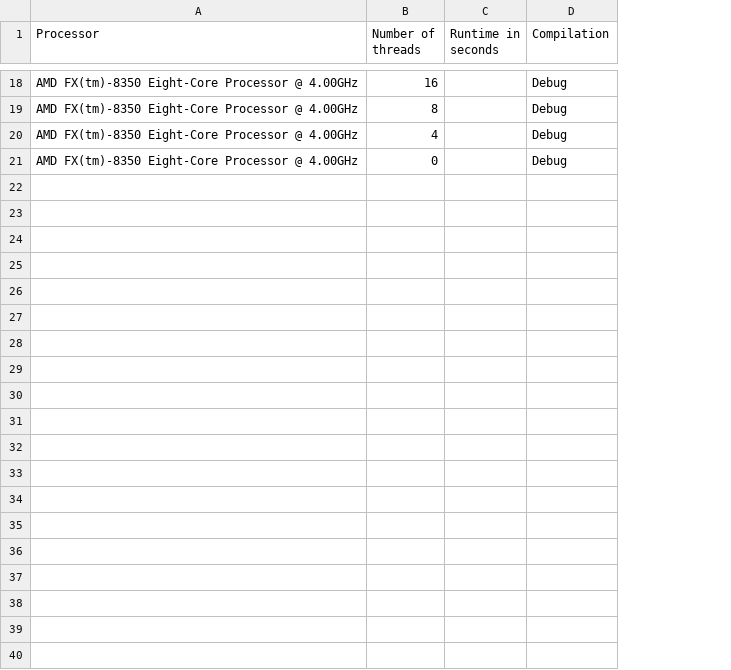
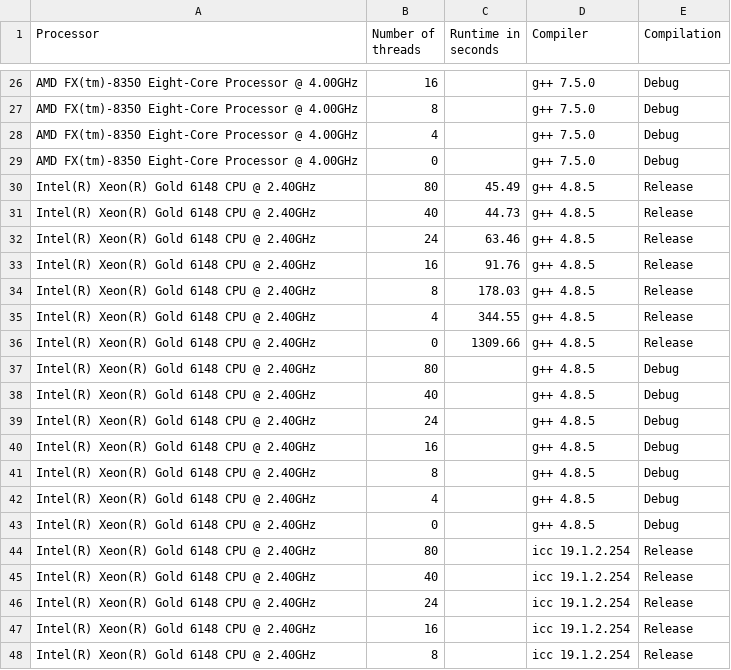
Before and after one commit to effepivi/SimpleRayTracing, a CSV file: runtimes.csv, drawn as a sheet; only a part is shown, gaps mark what is left out; the diff covers the shown part only; the diff names each change by its address in the sheet, - before the commit and + after, or states it on an @@ line.

```diff
--- a/runtimes.csv
+++ b/runtimes.csv
+column D (Compiler), rows 26-29: all g++ 7.5.0
+row 30: Intel(R) Xeon(R) Gold 6148 CPU @ 2.40GHz | 80 | 45.49 | g++ 4.8.5 | Release
+row 31: Intel(R) Xeon(R) Gold 6148 CPU @ 2.40GHz | 40 | 44.73 | g++ 4.8.5 | Release
+row 32: Intel(R) Xeon(R) Gold 6148 CPU @ 2.40GHz | 24 | 63.46 | g++ 4.8.5 | Release
+row 33: Intel(R) Xeon(R) Gold 6148 CPU @ 2.40GHz | 16 | 91.76 | g++ 4.8.5 | Release
+row 34: Intel(R) Xeon(R) Gold 6148 CPU @ 2.40GHz | 8 | 178.03 | g++ 4.8.5 | Release
+row 35: Intel(R) Xeon(R) Gold 6148 CPU @ 2.40GHz | 4 | 344.55 | g++ 4.8.5 | Release
+row 36: Intel(R) Xeon(R) Gold 6148 CPU @ 2.40GHz | 0 | 1309.66 | g++ 4.8.5 | Release
+row 37: Intel(R) Xeon(R) Gold 6148 CPU @ 2.40GHz | 80 |  | g++ 4.8.5 | Debug
+row 38: Intel(R) Xeon(R) Gold 6148 CPU @ 2.40GHz | 40 |  | g++ 4.8.5 | Debug
+row 39: Intel(R) Xeon(R) Gold 6148 CPU @ 2.40GHz | 24 |  | g++ 4.8.5 | Debug
+row 40: Intel(R) Xeon(R) Gold 6148 CPU @ 2.40GHz | 16 |  | g++ 4.8.5 | Debug
+row 41: Intel(R) Xeon(R) Gold 6148 CPU @ 2.40GHz | 8 |  | g++ 4.8.5 | Debug
+row 42: Intel(R) Xeon(R) Gold 6148 CPU @ 2.40GHz | 4 |  | g++ 4.8.5 | Debug
+row 43: Intel(R) Xeon(R) Gold 6148 CPU @ 2.40GHz | 0 |  | g++ 4.8.5 | Debug
+row 44: Intel(R) Xeon(R) Gold 6148 CPU @ 2.40GHz | 80 |  | icc 19.1.2.254 | Release
+row 45: Intel(R) Xeon(R) Gold 6148 CPU @ 2.40GHz | 40 |  | icc 19.1.2.254 | Release
+row 46: Intel(R) Xeon(R) Gold 6148 CPU @ 2.40GHz | 24 |  | icc 19.1.2.254 | Release
+row 47: Intel(R) Xeon(R) Gold 6148 CPU @ 2.40GHz | 16 |  | icc 19.1.2.254 | Release
+row 48: Intel(R) Xeon(R) Gold 6148 CPU @ 2.40GHz | 8 |  | icc 19.1.2.254 | Release
```
Also changed, not shown: 17 added rows elsewhere in this file, 2 other files.
